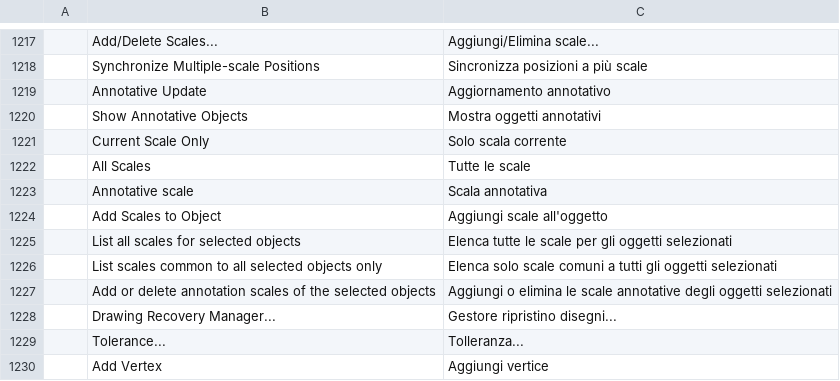
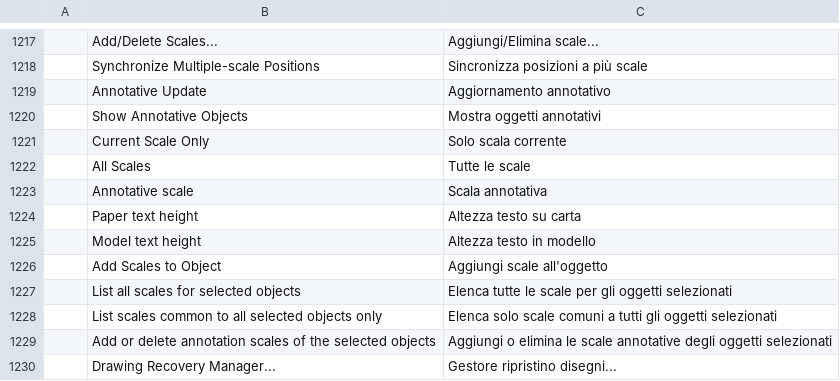
Before and after one commit to Alan-Currall/DraftCraft, a TSV file: crates/ui-egui/src/i18n/it.tsv, drawn as a sheet; only a part is shown, gaps mark what is left out; the shorter side is filled out with more unchanged rows; the diff names each change by its address in the sheet, - before the commit and + after, or states it on an @@ line.

```diff
--- a/crates/ui-egui/src/i18n/it.tsv
+++ b/crates/ui-egui/src/i18n/it.tsv
+row 1224:  | Paper text height | Altezza testo su carta
+row 1225:  | Model text height | Altezza testo in modello
```
Also changed, not shown: 5 other files.
